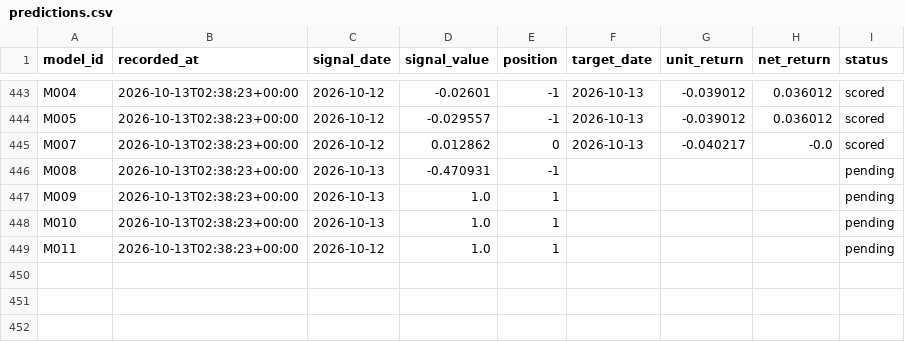
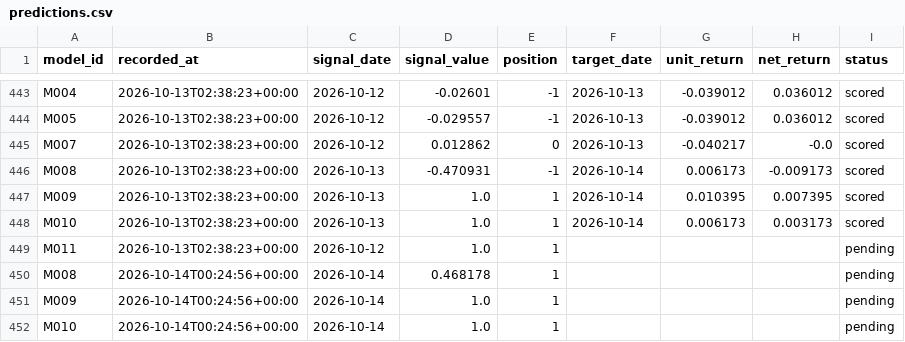
Before and after one commit to muse2002/tzalpha, a CSV file: data/predictions.csv, drawn as a sheet; only a part is shown, gaps mark what is left out.

```diff
--- a/data/predictions.csv
+++ b/data/predictions.csv
@@ -445,5 +445,8 @@ M005,2026-10-13T02:38:23+00:00,2026-10-12,-0.029557,-1,2026-10-13,-0.039012,0.03
 M007,2026-10-13T02:38:23+00:00,2026-10-12,0.012862,0,2026-10-13,-0.040217,-0.0,scored
-M008,2026-10-13T02:38:23+00:00,2026-10-13,-0.470931,-1,,,,pending
-M009,2026-10-13T02:38:23+00:00,2026-10-13,1.0,1,,,,pending
-M010,2026-10-13T02:38:23+00:00,2026-10-13,1.0,1,,,,pending
+M008,2026-10-13T02:38:23+00:00,2026-10-13,-0.470931,-1,2026-10-14,0.006173,-0.009173,scored
+M009,2026-10-13T02:38:23+00:00,2026-10-13,1.0,1,2026-10-14,0.010395,0.007395,scored
+M010,2026-10-13T02:38:23+00:00,2026-10-13,1.0,1,2026-10-14,0.006173,0.003173,scored
 M011,2026-10-13T02:38:23+00:00,2026-10-12,1.0,1,,,,pending
+M008,2026-10-14T00:24:56+00:00,2026-10-14,0.468178,1,,,,pending
+M009,2026-10-14T00:24:56+00:00,2026-10-14,1.0,1,,,,pending
+M010,2026-10-14T00:24:56+00:00,2026-10-14,1.0,1,,,,pending
```
Also changed, not shown: 2 other files.
